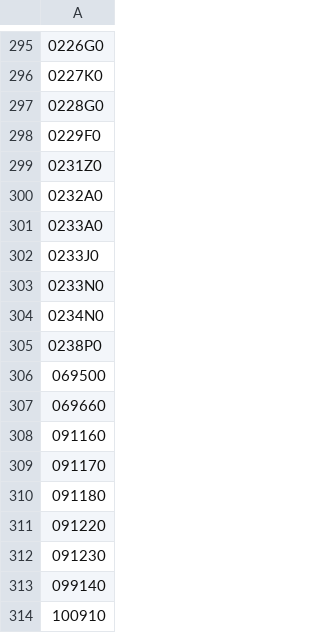
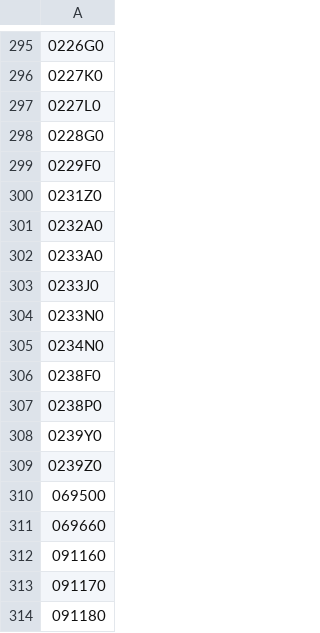
Before and after one commit to mcbrothor/krx-etf-alert, a CSV file: last_etf_tickers.csv, drawn as a sheet; only a part is shown, gaps mark what is left out; the shorter side is filled out with more unchanged rows; the diff names each change by its address in the sheet, - before the commit and + after, or states it on an @@ line.

```diff
--- a/last_etf_tickers.csv
+++ b/last_etf_tickers.csv
+row 297: 0227L0
+row 306: 0238F0
+row 308: 0239Y0
+row 309: 0239Z0
```
